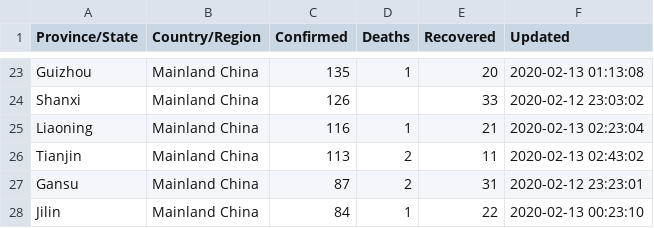
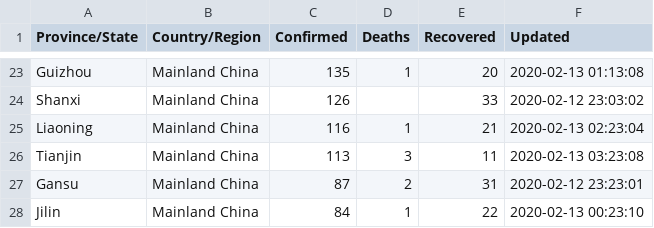
Before and after one commit to smartquark/coronavirus_data, a TSV file: data/jhu-opsdashboard.tsv, drawn as a sheet; only a part is shown, gaps mark what is left out.

Commit message:
2020-02-13T03:28:16Z

```diff
--- a/data/jhu-opsdashboard.tsv
+++ b/data/jhu-opsdashboard.tsv
@@ -25,3 +25,3 @@ Shanxi	Mainland China	126		33	2020-02-12 23:03:02
 Liaoning	Mainland China	116	1	21	2020-02-13 02:23:04
-Tianjin	Mainland China	113	2	11	2020-02-13 02:43:02
+Tianjin	Mainland China	113	3	11	2020-02-13 03:23:08
 Gansu	Mainland China	87	2	31	2020-02-12 23:23:01
```
